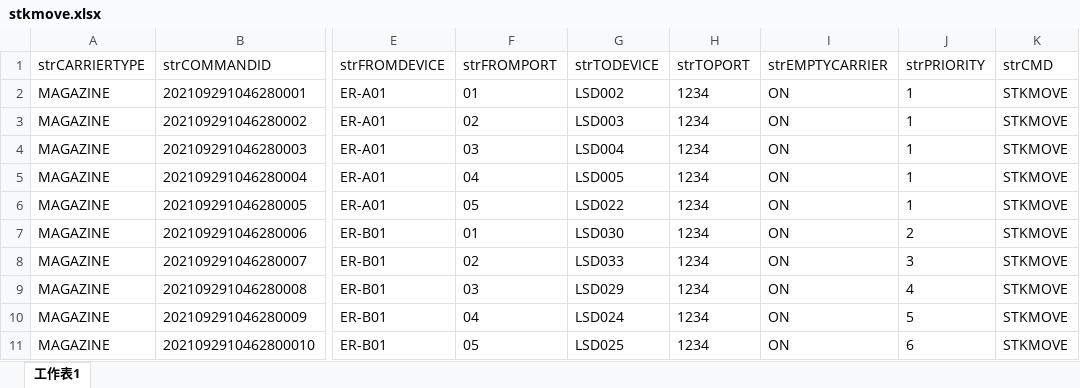
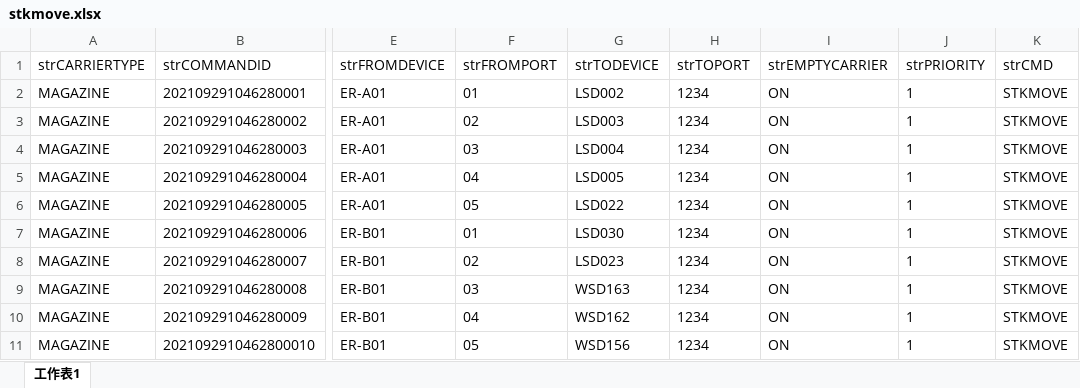
Before and after one commit to kelvinng2017/python_flask_2021092901, an Excel workbook: batch_excel/stkmove.xlsx, sheet 工作表1, drawn as a sheet; only a part is shown, gaps mark what is left out; values as stored, in another font and other column widths than the file's, no borders; the diff names each change by its address in the sheet, - before the commit and + after, or states it on an @@ line.

Commit message:
renew

```diff
--- a/batch_excel/stkmove.xlsx (sheet 工作表1)
+++ b/batch_excel/stkmove.xlsx (sheet 工作表1)
-J7 (strPRIORITY): 2
+J7 (strPRIORITY): 1
-G8 (strTODEVICE): LSD033
+G8 (strTODEVICE): LSD023
-J8 (strPRIORITY): 3
+J8 (strPRIORITY): 1
-G9 (strTODEVICE): LSD029
+G9 (strTODEVICE): WSD163
-J9 (strPRIORITY): 4
+J9 (strPRIORITY): 1
-G10 (strTODEVICE): LSD024
+G10 (strTODEVICE): WSD162
-J10 (strPRIORITY): 5
+J10 (strPRIORITY): 1
-G11 (strTODEVICE): LSD025
+G11 (strTODEVICE): WSD156
-J11 (strPRIORITY): 6
+J11 (strPRIORITY): 1
```
